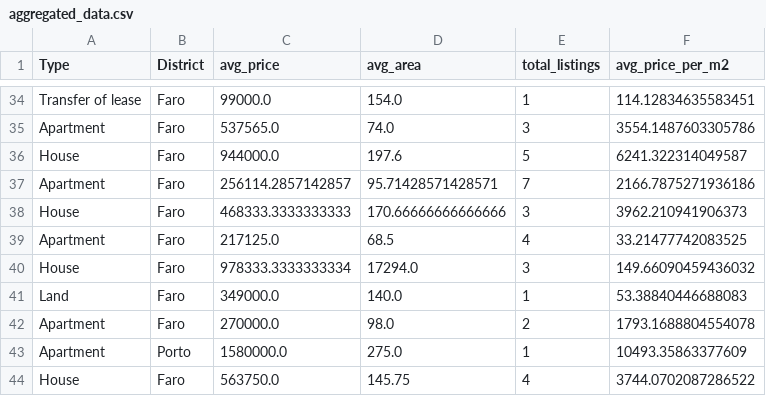
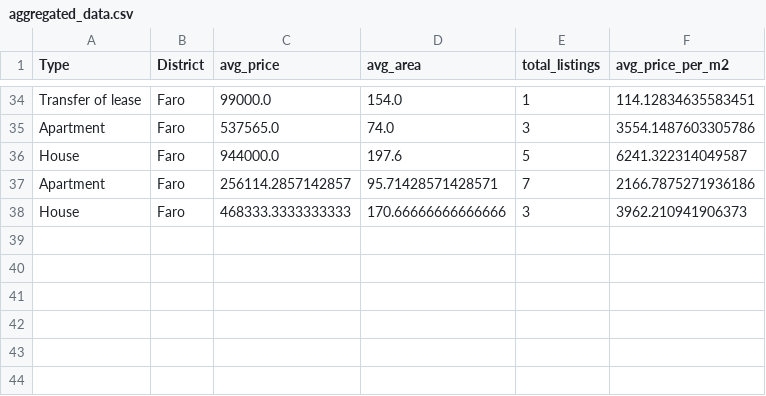
Before and after one commit to katek28/streaming-portugal, a CSV file: data/aggregated_data.csv, drawn as a sheet; only a part is shown, gaps mark what is left out.

```diff
--- a/data/aggregated_data.csv
+++ b/data/aggregated_data.csv
@@ -38,7 +38 @@ Apartment,Faro,256114.2857142857,95.71428571428571,7,2166.7875271936186
 House,Faro,468333.3333333333,170.66666666666666,3,3962.210941906373
-Apartment,Faro,217125.0,68.5,4,33.21477742083525
-House,Faro,978333.3333333334,17294.0,3,149.66090459436032
-Land,Faro,349000.0,140.0,1,53.38840446688083
-Apartment,Faro,270000.0,98.0,2,1793.1688804554078
-Apartment,Porto,1580000.0,275.0,1,10493.35863377609
-House,Faro,563750.0,145.75,4,3744.0702087286522
```
Also changed, not shown: 4 other files.
